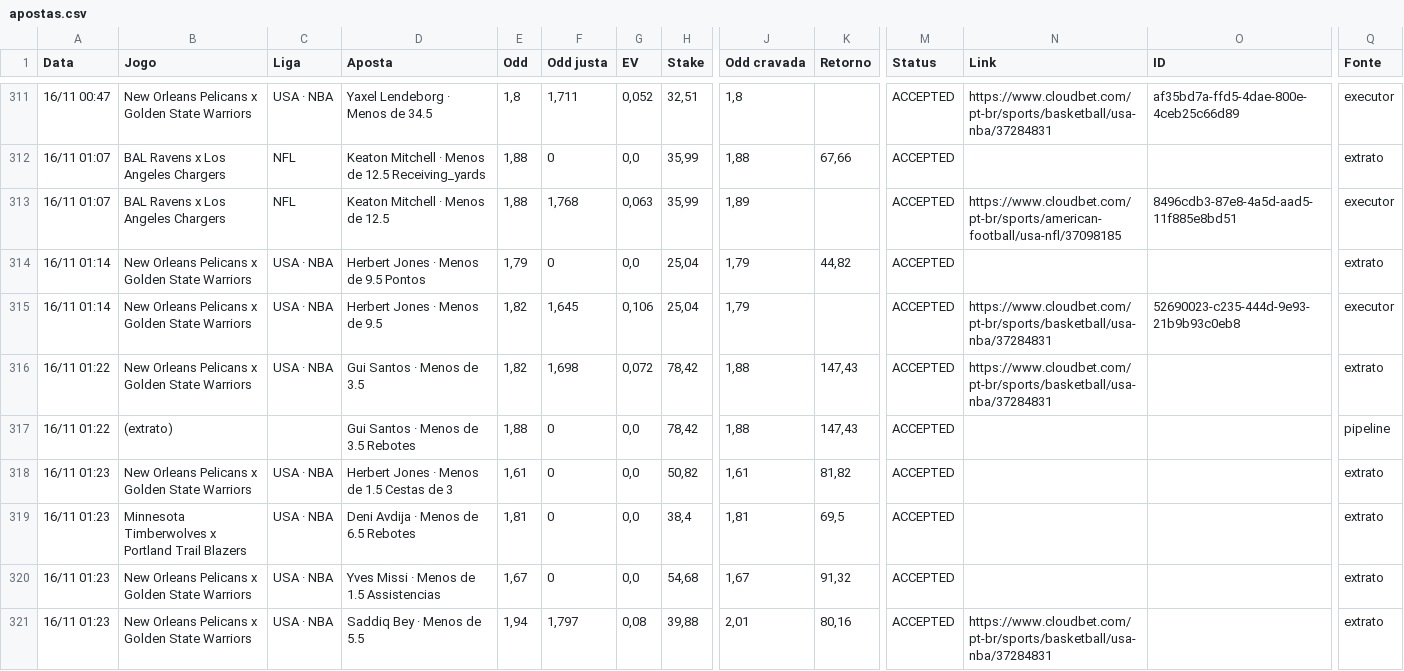
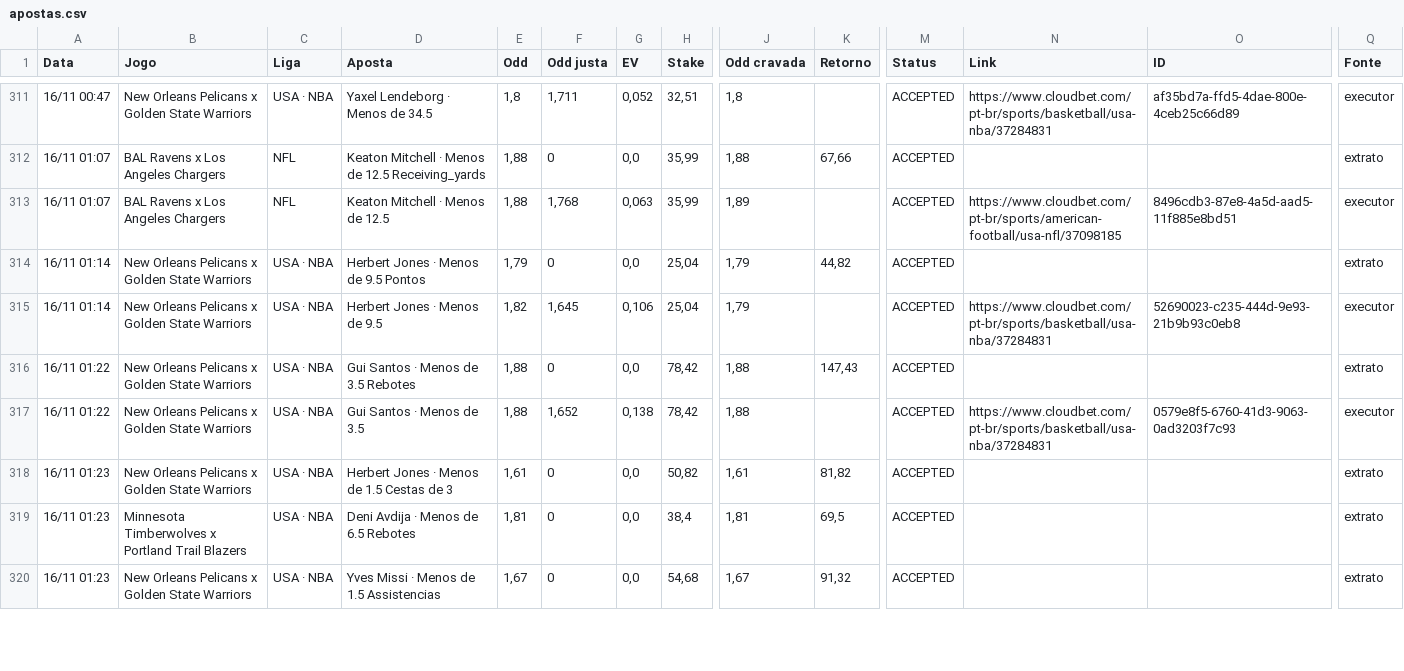
Before and after one commit to paterrx/apostas-espelho, a CSV file: apostas.csv, drawn as a sheet; only a part is shown, gaps mark what is left out; removed rows and columns are numbered as before the commit, all else as after; rows hold the shown columns only; the diff covers the shown part only; the diff names each change by its address in the sheet, - before the commit and + after, or states it on an @@ line.

Commit message:
espelho: sincroniza com o extrato
Co-authored-by: OpenBot <335604065+openbotgit[bot]@users.noreply.github.com>

```diff
--- a/apostas.csv
+++ b/apostas.csv
-D316 (Aposta): Gui Santos · Menos de 3.5
+D316 (Aposta): Gui Santos · Menos de 3.5 Rebotes
-E316 (Odd): 1,82
+E316 (Odd): 1,88
-F316 (Odd justa): 1,698
+F316 (Odd justa): 0
-G316 (EV): 0,072
+G316 (EV): 0,0
-N316 (Link): https://www.cloudbet.com/pt-br/sports/basketball/usa-nba/37284831
+N316 (Link): (empty)
-B317 (Jogo): (extrato)
+B317 (Jogo): New Orleans Pelicans x Golden State Warriors
-C317 (Liga): (empty)
+C317 (Liga): USA · NBA
-D317 (Aposta): Gui Santos · Menos de 3.5 Rebotes
+D317 (Aposta): Gui Santos · Menos de 3.5
-F317 (Odd justa): 0
+F317 (Odd justa): 1,652
-G317 (EV): 0,0
+G317 (EV): 0,138
-K317 (Retorno): 147,43
+K317 (Retorno): (empty)
-N317 (Link): (empty)
+N317 (Link): https://www.cloudbet.com/pt-br/sports/basketball/usa-nba/37284831
-O317 (ID): (empty)
+O317 (ID): 0579e8f5-6760-41d3-9063-0ad3203f7c93
-Q317 (Fonte): pipeline
+Q317 (Fonte): executor
-row 321: 16/11 01:23 | New Orleans Pelicans x Golden State Warriors | USA · NBA | Saddiq Bey · Menos de 5.5 | 1,94 | 1,797 | 0,08 | 39,88 | 2,01 | 80,16 | ACCEPTED | https://www.cloudbet.com/pt-br/sports/basketball/usa-nba/37284831 |  | extrato
```
Also changed, not shown: 3 added rows, 2 removed rows and 14 edited cells elsewhere in this file.
